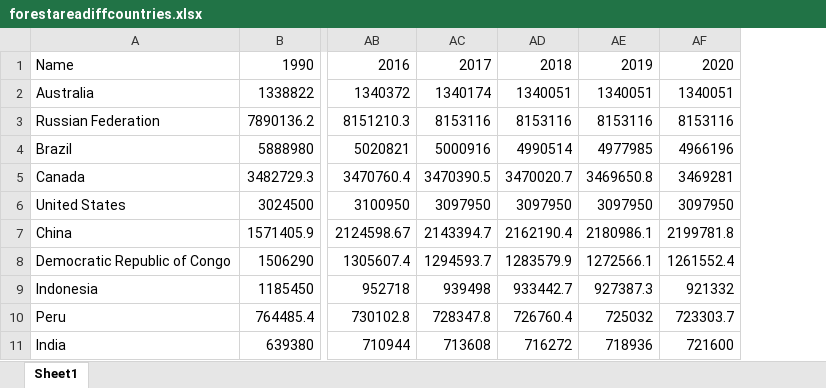
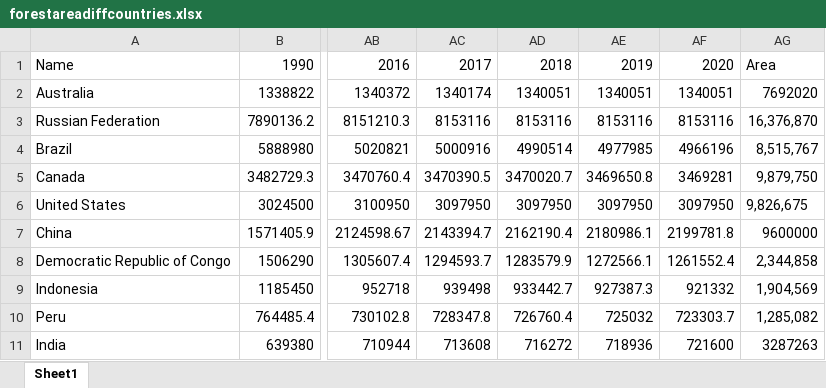
Before and after one commit to sarthak395/DataVisualisation, an Excel workbook: Project/Datasets/forestareadiffcountries.xlsx, sheet Sheet1, drawn as a sheet; only a part is shown, gaps mark what is left out; values as stored, in another font and other column widths than the file's, no borders; the diff names each change by its address in the sheet, - before the commit and + after, or states it on an @@ line.

Commit message:
converted forest area to percentage

```diff
--- a/Project/Datasets/forestareadiffcountries.xlsx (sheet Sheet1)
+++ b/Project/Datasets/forestareadiffcountries.xlsx (sheet Sheet1)
+column AG, rows 1-11: Area | 7692020 | 16,376,870 | 8,515,767 | 9,879,750 | 9,826,675 | 9600000 | 2,344,858 | 1,904,569 | 1,285,082 | 3287263
```
Also changed, not shown: 4 other files.
